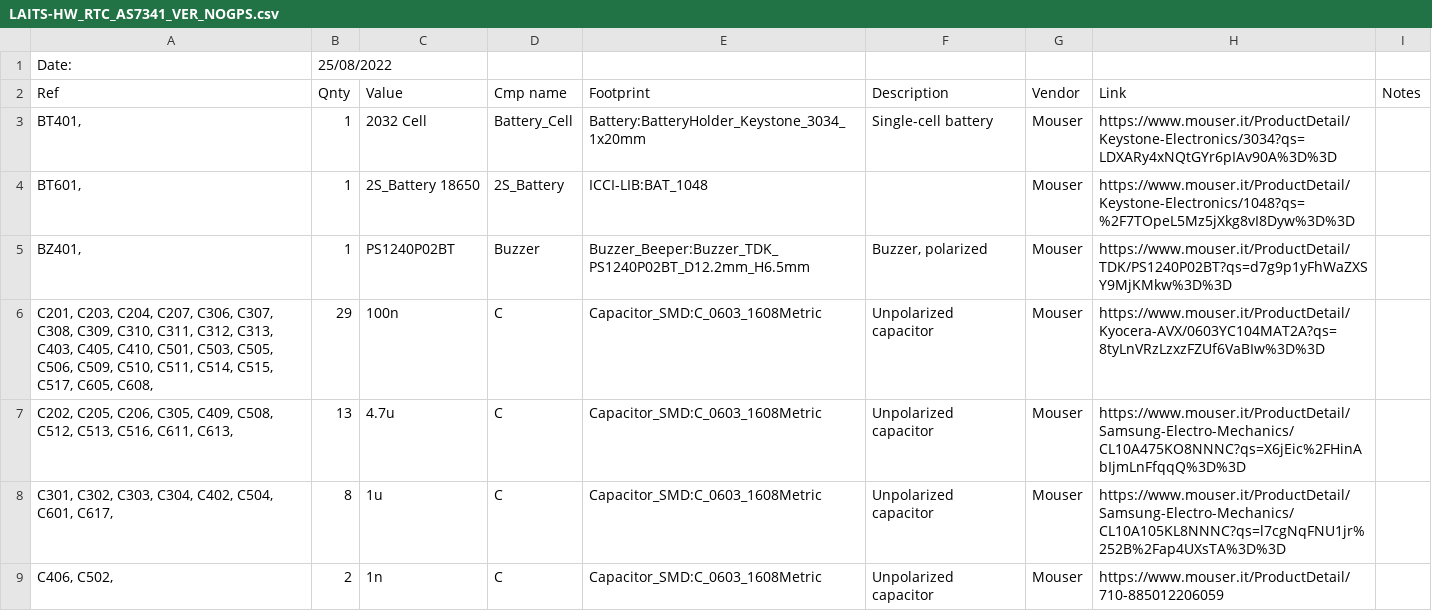
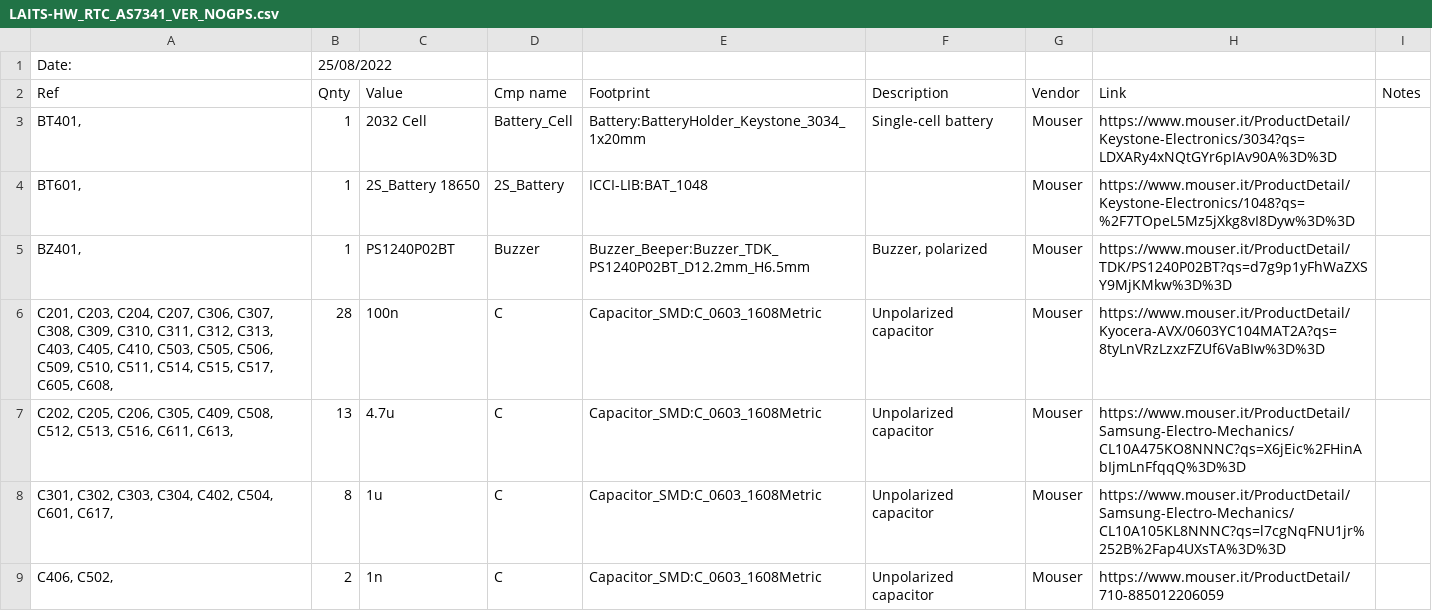
Before and after one commit to tollsimy/LAITS-HW, a CSV file: Project Outputs/BOM/LAITS-HW_RTC_AS7341_VER_NOGPS.csv, drawn as a sheet; only a part is shown.

```diff
--- a/Project Outputs/BOM/LAITS-HW_RTC_AS7341_VER_NOGPS.csv
+++ b/Project Outputs/BOM/LAITS-HW_RTC_AS7341_VER_NOGPS.csv
@@ -5,3 +5,3 @@ Ref,Qnty,Value,Cmp name,Footprint,Description,Vendor,Link,Notes
 "BZ401, ",1,PS1240P02BT ,Buzzer,Buzzer_Beeper:Buzzer_TDK_PS1240P02BT_D12.2mm_H6.5mm,"Buzzer, polarized",Mouser,https://www.mouser.it/ProductDetail/TDK/PS1240P02BT?qs=d7g9p1yFhWaZXSY9MjKMkw%3D%3D,
-"C201, C203, C204, C207, C306, C307, C308, C309, C310, C311, C312, C313, C403, C405, C410, C501, C503, C505, C506, C509, C510, C511, C514, C515, C517, C605, C608, ",29,100n,C,Capacitor_SMD:C_0603_1608Metric,Unpolarized capacitor,Mouser,https://www.mouser.it/ProductDetail/Kyocera-AVX/0603YC104MAT2A?qs=8tyLnVRzLzxzFZUf6VaBIw%3D%3D,
+"C201, C203, C204, C207, C306, C307, C308, C309, C310, C311, C312, C313, C403, C405, C410, C503, C505, C506, C509, C510, C511, C514, C515, C517, C605, C608, ",28,100n,C,Capacitor_SMD:C_0603_1608Metric,Unpolarized capacitor,Mouser,https://www.mouser.it/ProductDetail/Kyocera-AVX/0603YC104MAT2A?qs=8tyLnVRzLzxzFZUf6VaBIw%3D%3D,
 "C202, C205, C206, C305, C409, C508, C512, C513, C516, C611, C613, ",13,4.7u,C,Capacitor_SMD:C_0603_1608Metric,Unpolarized capacitor,Mouser,https://www.mouser.it/ProductDetail/Samsung-Electro-Mechanics/CL10A475KO8NNNC?qs=X6jEic%2FHinAbIjmLnFfqqQ%3D%3D,
```
Also changed, not shown: 3 other files.
